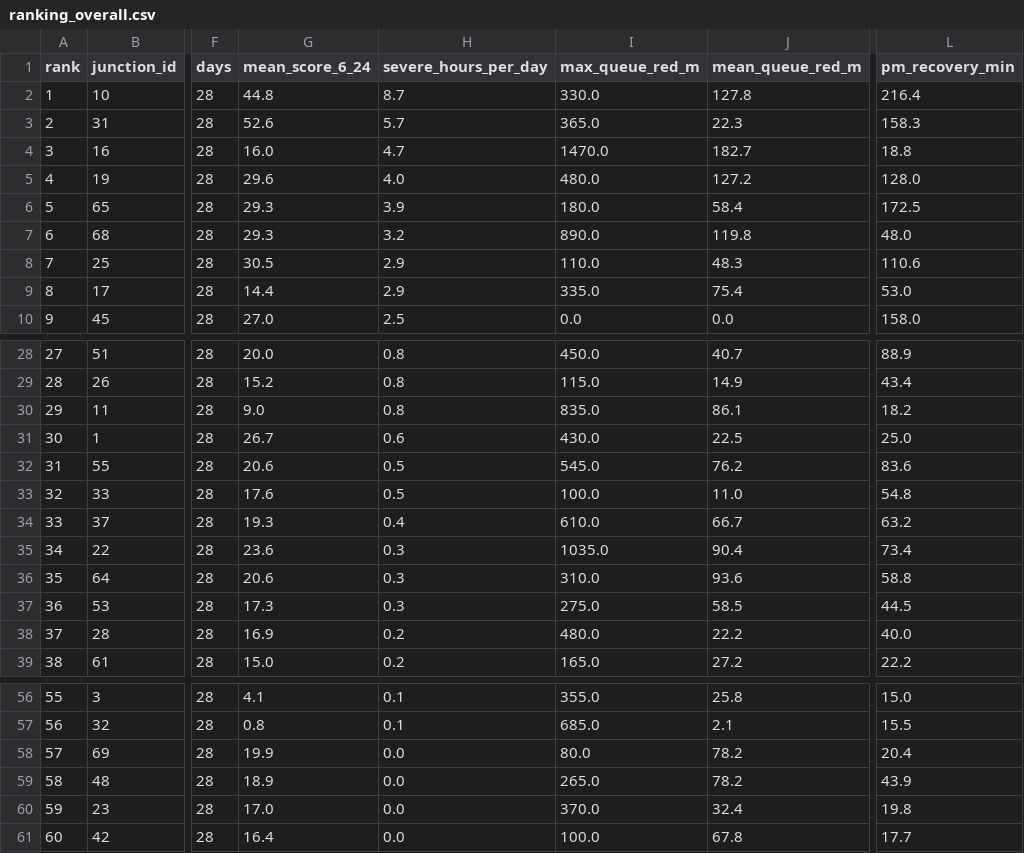
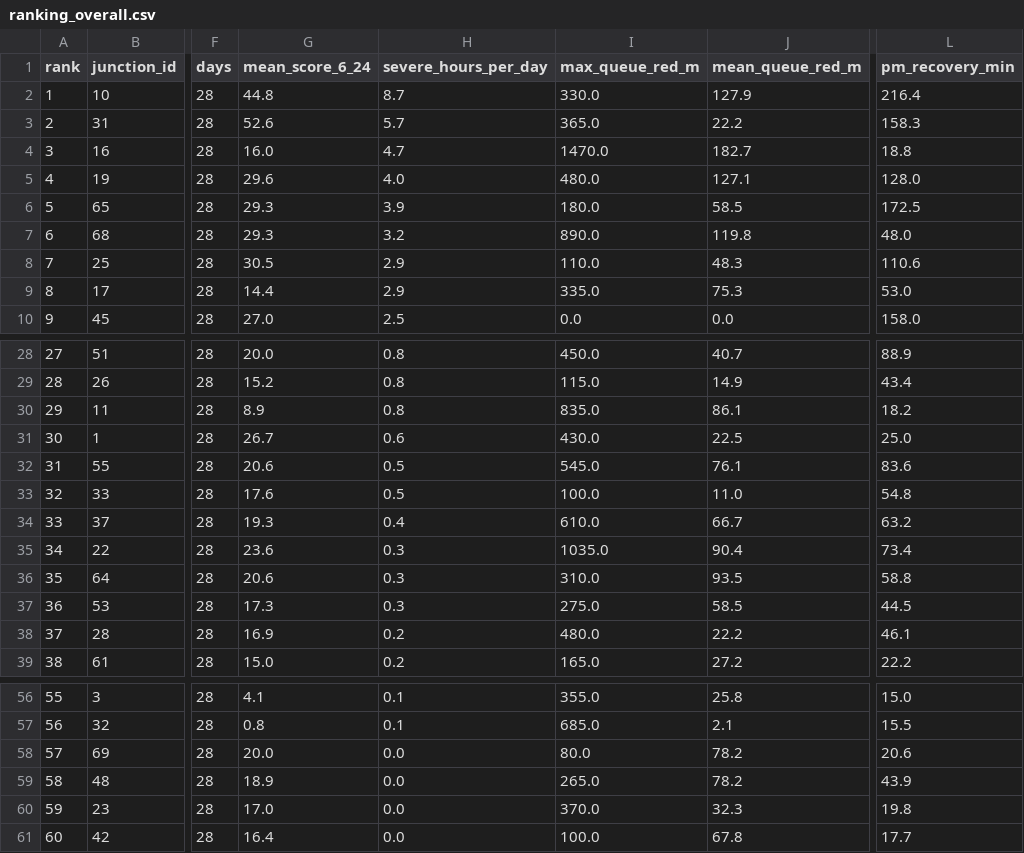
Before and after one commit to wiki-ruhan/Dhaka-Jam-70, a CSV file: data/ranking_overall.csv, drawn as a sheet; only a part is shown, gaps mark what is left out; the diff covers the shown part only; the diff names each change by its address in the sheet, - before the commit and + after, or states it on an @@ line.

```diff
--- a/data/ranking_overall.csv
+++ b/data/ranking_overall.csv
-J2 (mean_queue_red_m): 127.8
+J2 (mean_queue_red_m): 127.9
-J3 (mean_queue_red_m): 22.3
+J3 (mean_queue_red_m): 22.2
-J5 (mean_queue_red_m): 127.2
+J5 (mean_queue_red_m): 127.1
-J6 (mean_queue_red_m): 58.4
+J6 (mean_queue_red_m): 58.5
-J9 (mean_queue_red_m): 75.4
+J9 (mean_queue_red_m): 75.3
-G30 (mean_score_6_24): 9.0
+G30 (mean_score_6_24): 8.9
-J32 (mean_queue_red_m): 76.2
+J32 (mean_queue_red_m): 76.1
-J36 (mean_queue_red_m): 93.6
+J36 (mean_queue_red_m): 93.5
-L38 (pm_recovery_min): 40.0
+L38 (pm_recovery_min): 46.1
-G58 (mean_score_6_24): 19.9
+G58 (mean_score_6_24): 20.0
-L58 (pm_recovery_min): 20.4
+L58 (pm_recovery_min): 20.6
-J60 (mean_queue_red_m): 32.4
+J60 (mean_queue_red_m): 32.3
```
Also changed, not shown: 4 edited cells elsewhere in this file, data/conditions.csv, data/daily/ranking/2026-11-09_ranking.csv, 14 other files.
